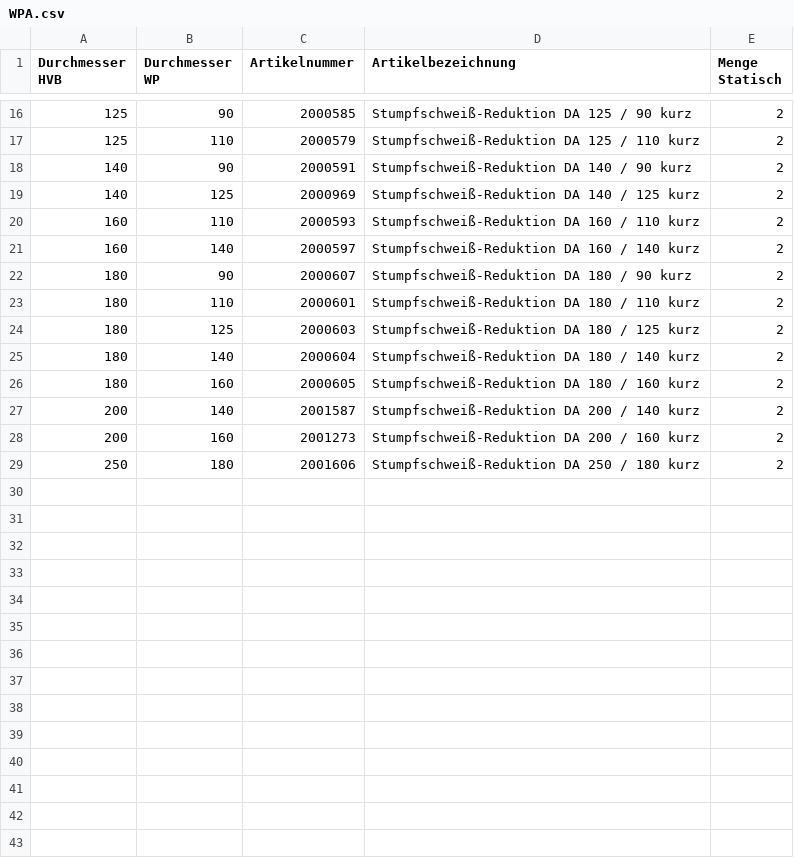
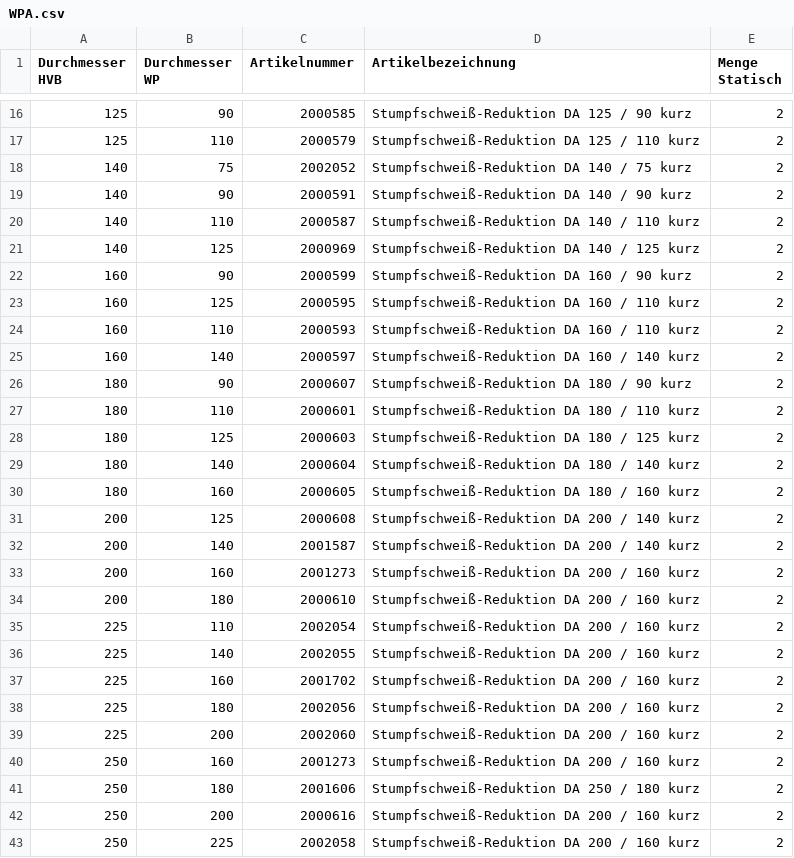
Before and after one commit to sami7645/bom-configurator, a CSV file: csv_files/WPA.csv, drawn as a sheet; only a part is shown, gaps mark what is left out.

```diff
--- a/csv_files/WPA.csv
+++ b/csv_files/WPA.csv
@@ -17,4 +17,8 @@
 125,110,2000579,Stumpfschweiß-Reduktion DA 125 / 110 kurz,2
+140,75,2002052,Stumpfschweiß-Reduktion DA 140 / 75 kurz,2
 140,90,2000591,Stumpfschweiß-Reduktion DA 140 / 90 kurz,2
+140,110,2000587,Stumpfschweiß-Reduktion DA 140 / 110 kurz,2
 140,125,2000969,Stumpfschweiß-Reduktion DA 140 / 125 kurz,2
+160,90,2000599,Stumpfschweiß-Reduktion DA 160 / 90 kurz,2
+160,125,2000595,Stumpfschweiß-Reduktion DA 160 / 110 kurz,2
 160,110,2000593,Stumpfschweiß-Reduktion DA 160 / 110 kurz,2
@@ -26,4 +30,14 @@
 180,160,2000605,Stumpfschweiß-Reduktion DA 180 / 160 kurz,2
+200,125,2000608,Stumpfschweiß-Reduktion DA 200 / 140 kurz,2
 200,140,2001587,Stumpfschweiß-Reduktion DA 200 / 140 kurz,2
 200,160,2001273,Stumpfschweiß-Reduktion DA 200 / 160 kurz,2
+200,180,2000610,Stumpfschweiß-Reduktion DA 200 / 160 kurz,2
+225,110,2002054,Stumpfschweiß-Reduktion DA 200 / 160 kurz,2
+225,140,2002055,Stumpfschweiß-Reduktion DA 200 / 160 kurz,2
+225,160,2001702,Stumpfschweiß-Reduktion DA 200 / 160 kurz,2
+225,180,2002056,Stumpfschweiß-Reduktion DA 200 / 160 kurz,2
+225,200,2002060,Stumpfschweiß-Reduktion DA 200 / 160 kurz,2
+250,160,2001273,Stumpfschweiß-Reduktion DA 200 / 160 kurz,2
 250,180,2001606,Stumpfschweiß-Reduktion DA 250 / 180 kurz,2
+250,200,2000616,Stumpfschweiß-Reduktion DA 200 / 160 kurz,2
+250,225,2002058,Stumpfschweiß-Reduktion DA 200 / 160 kurz,2
```
Also changed, not shown: 13 other files.
